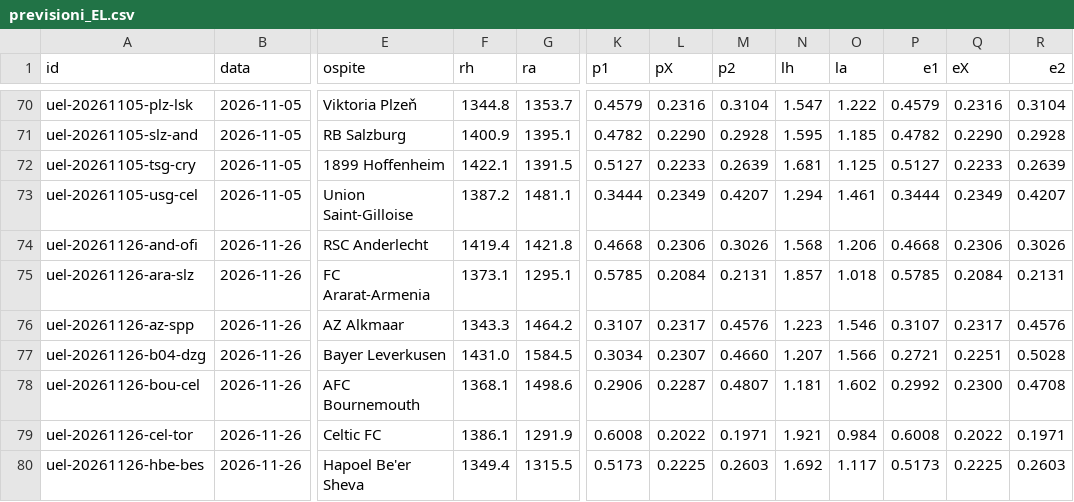
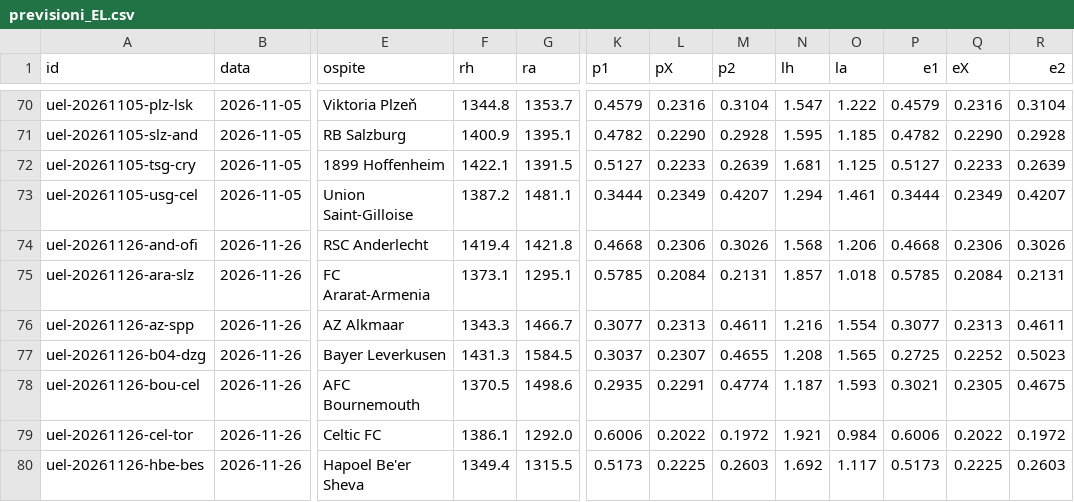
Before and after one commit to mim-analytic-bet/terminale, a CSV file: dati/coppe/previsioni_EL.csv, drawn as a sheet; only a part is shown, gaps mark what is left out; the diff covers the shown part only; the diff names each change by its address in the sheet, - before the commit and + after, or states it on an @@ line.

```diff
--- a/dati/coppe/previsioni_EL.csv
+++ b/dati/coppe/previsioni_EL.csv
-G76 (ra): 1464.2
+G76 (ra): 1466.7
-K76 (p1): 0.3107
+K76 (p1): 0.3077
-L76 (pX): 0.2317
+L76 (pX): 0.2313
-M76 (p2): 0.4576
+M76 (p2): 0.4611
-N76 (lh): 1.223
+N76 (lh): 1.216
-O76 (la): 1.546
+O76 (la): 1.554
-P76 (e1): 0.3107
+P76 (e1): 0.3077
-Q76 (eX): 0.2317
+Q76 (eX): 0.2313
-R76 (e2): 0.4576
+R76 (e2): 0.4611
-F77 (rh): 1431.0
+F77 (rh): 1431.3
-K77 (p1): 0.3034
+K77 (p1): 0.3037
-M77 (p2): 0.4660
+M77 (p2): 0.4655
-N77 (lh): 1.207
+N77 (lh): 1.208
-O77 (la): 1.566
+O77 (la): 1.565
-P77 (e1): 0.2721
+P77 (e1): 0.2725
-Q77 (eX): 0.2251
+Q77 (eX): 0.2252
-R77 (e2): 0.5028
+R77 (e2): 0.5023
-F78 (rh): 1368.1
+F78 (rh): 1370.5
-K78 (p1): 0.2906
+K78 (p1): 0.2935
-L78 (pX): 0.2287
+L78 (pX): 0.2291
-M78 (p2): 0.4807
+M78 (p2): 0.4774
-N78 (lh): 1.181
+N78 (lh): 1.187
-O78 (la): 1.602
+O78 (la): 1.593
-P78 (e1): 0.2992
+P78 (e1): 0.3021
-Q78 (eX): 0.2300
+Q78 (eX): 0.2305
-R78 (e2): 0.4708
+R78 (e2): 0.4675
-G79 (ra): 1291.9
+G79 (ra): 1292.0
-K79 (p1): 0.6008
+K79 (p1): 0.6006
-M79 (p2): 0.1971
+M79 (p2): 0.1972
-P79 (e1): 0.6008
+P79 (e1): 0.6006
-R79 (e2): 0.1971
+R79 (e2): 0.1972
```
Also changed, not shown: 41 edited cells elsewhere in this file, dati/coppe/previsioni_CL.csv, 6 other files.
